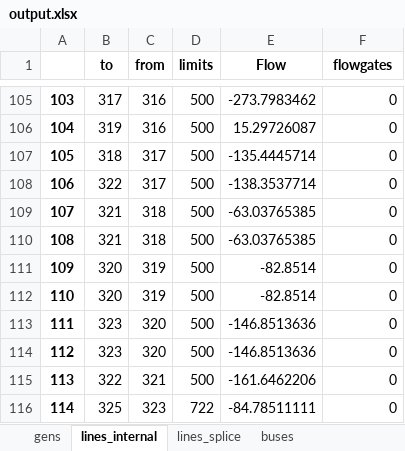
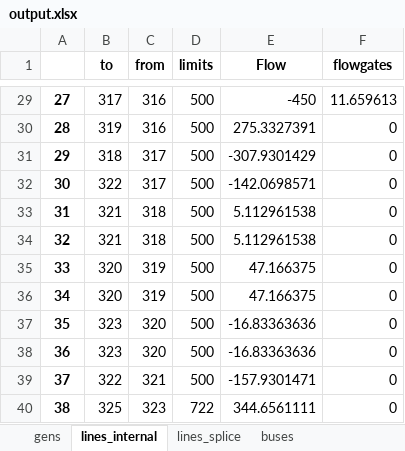
Before and after one commit to NMSU-POWER/pyComms, an Excel workbook: conejo/output.xlsx, sheet lines_internal, drawn as a sheet; only a part is shown, gaps mark what is left out; values as stored, in another font and other column widths than the file's, no borders; addresses are those after the commit; the diff covers the shown part only; the diff names each change by its address in the sheet, - before the commit and + after, or states it on an @@ line.

```diff
--- a/conejo/output.xlsx (sheet lines_internal)
+++ b/conejo/output.xlsx (sheet lines_internal)
@@ column A renumbered from row 2 down @@
-E29 (Flow): -273.7983462
+E29 (Flow): -450
-F29 (flowgates): 0
+F29 (flowgates): 11.659613
-E30 (Flow): 15.29726087
+E30 (Flow): 275.3327391
-E31 (Flow): -135.4445714
+E31 (Flow): -307.9301429
-E32 (Flow): -138.3537714
+E32 (Flow): -142.0698571
-E33:E34 (Flow): -63.03765385
+E33:E34 (Flow): 5.112961538
-E35:E36 (Flow): -82.8514
+E35:E36 (Flow): 47.166375
-E37:E38 (Flow): -146.8513636
+E37:E38 (Flow): -16.83363636
-E39 (Flow): -161.6462206
+E39 (Flow): -157.9301471
-E40 (Flow): -84.78511111
+E40 (Flow): 344.6561111
```
Also changed, not shown: 76 removed rows and 29 edited cells elsewhere in this sheet, sheet buses, sheet gens, sheet lines_splice, conejo/formatted_data_new_method.xlsx, 5 other files.
